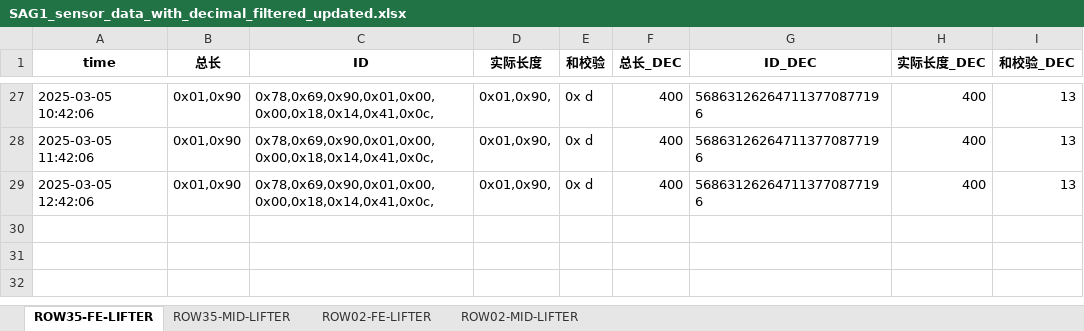
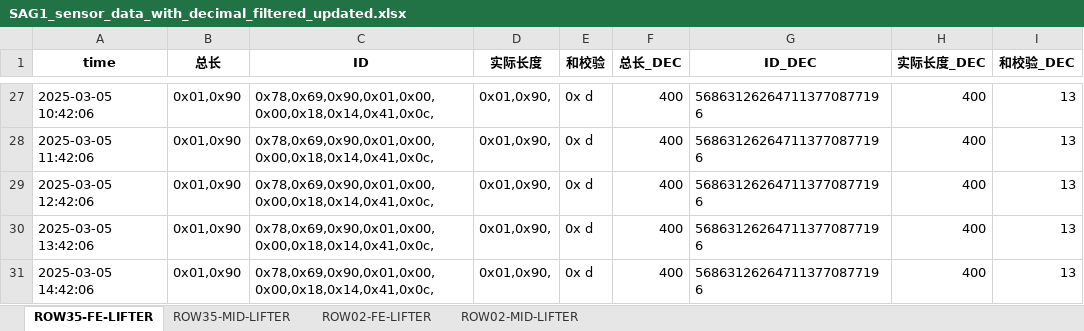
Before and after one commit to weichencsu/amman2503, an Excel workbook: SAG1_sensor_data_with_decimal_filtered_updated.xlsx, sheet ROW35-FE-LIFTER, drawn as a sheet; only a part is shown, gaps mark what is left out; values as stored, in another font and other column widths than the file's, no borders; the diff names each change by its address in the sheet, - before the commit and + after, or states it on an @@ line.

```diff
--- a/SAG1_sensor_data_with_decimal_filtered_updated.xlsx (sheet ROW35-FE-LIFTER)
+++ b/SAG1_sensor_data_with_decimal_filtered_updated.xlsx (sheet ROW35-FE-LIFTER)
+row 30: 2025-03-05 13:42:06 | 0x01,0x90 | 0x78,0x69,0x90,0x01,0x00,0x00,0x18,0x14,0x41,0x0c, | 0x01,0x90, | 0x d | 400 | 568631262647113770877196 | 400 | 13
+row 31: 2025-03-05 14:42:06 | 0x01,0x90 | 0x78,0x69,0x90,0x01,0x00,0x00,0x18,0x14,0x41,0x0c, | 0x01,0x90, | 0x d | 400 | 568631262647113770877196 | 400 | 13
```
Also changed, not shown: sheet ROW02-MID-LIFTER, sheet ROW02-FE-LIFTER, sheet ROW35-MID-LIFTER.
